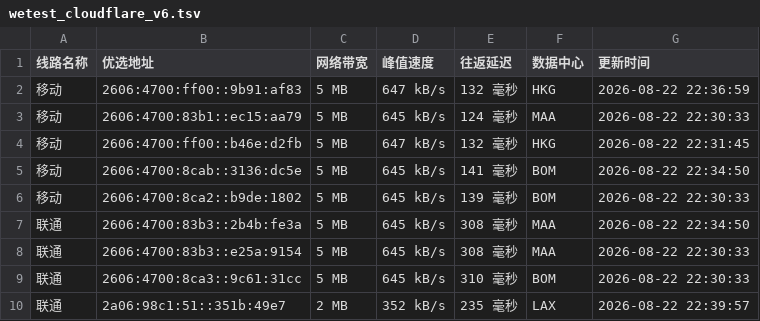
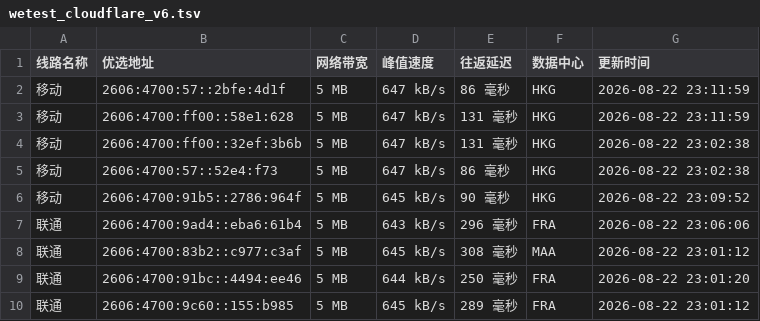
Before and after one commit to CF-IP/cf-ip.github.io, a TSV file: data/wetest_cloudflare_v6.tsv, drawn as a sheet; only a part is shown; the diff covers the shown part only.

```diff
--- a/data/wetest_cloudflare_v6.tsv
+++ b/data/wetest_cloudflare_v6.tsv
@@ -1,10 +1,10 @@
 线路名称	优选地址	网络带宽	峰值速度	往返延迟	数据中心	更新时间
-移动	2606:4700:ff00::9b91:af83	5 MB	647 kB/s	132 毫秒	HKG	2026-08-22 22:36:59
-移动	2606:4700:83b1::ec15:aa79	5 MB	645 kB/s	124 毫秒	MAA	2026-08-22 22:30:33
-移动	2606:4700:ff00::b46e:d2fb	5 MB	647 kB/s	132 毫秒	HKG	2026-08-22 22:31:45
-移动	2606:4700:8cab::3136:dc5e	5 MB	645 kB/s	141 毫秒	BOM	2026-08-22 22:34:50
-移动	2606:4700:8ca2::b9de:1802	5 MB	645 kB/s	139 毫秒	BOM	2026-08-22 22:30:33
-联通	2606:4700:83b3::2b4b:fe3a	5 MB	645 kB/s	308 毫秒	MAA	2026-08-22 22:34:50
-联通	2606:4700:83b3::e25a:9154	5 MB	645 kB/s	308 毫秒	MAA	2026-08-22 22:30:33
-联通	2606:4700:8ca3::9c61:31cc	5 MB	645 kB/s	310 毫秒	BOM	2026-08-22 22:30:33
-联通	2a06:98c1:51::351b:49e7	2 MB	352 kB/s	235 毫秒	LAX	2026-08-22 22:39:57
+移动	2606:4700:57::2bfe:4d1f	5 MB	647 kB/s	86 毫秒	HKG	2026-08-22 23:11:59
+移动	2606:4700:ff00::58e1:628	5 MB	647 kB/s	131 毫秒	HKG	2026-08-22 23:11:59
+移动	2606:4700:ff00::32ef:3b6b	5 MB	647 kB/s	131 毫秒	HKG	2026-08-22 23:02:38
+移动	2606:4700:57::52e4:f73	5 MB	647 kB/s	86 毫秒	HKG	2026-08-22 23:02:38
+移动	2606:4700:91b5::2786:964f	5 MB	645 kB/s	90 毫秒	HKG	2026-08-22 23:09:52
+联通	2606:4700:9ad4::eba6:61b4	5 MB	643 kB/s	296 毫秒	FRA	2026-08-22 23:06:06
+联通	2606:4700:83b2::c977:c3af	5 MB	645 kB/s	308 毫秒	MAA	2026-08-22 23:01:12
+联通	2606:4700:91bc::4494:ee46	5 MB	644 kB/s	250 毫秒	FRA	2026-08-22 23:01:20
+联通	2606:4700:9c60::155:b985	5 MB	645 kB/s	289 毫秒	FRA	2026-08-22 23:01:12
```
Also changed, not shown: 1 added row, 1 removed row and 18 edited cells elsewhere in this file, data/api_uouin_com.tsv, data/wetest_cloudflare_v4.tsv, 4 other files.
